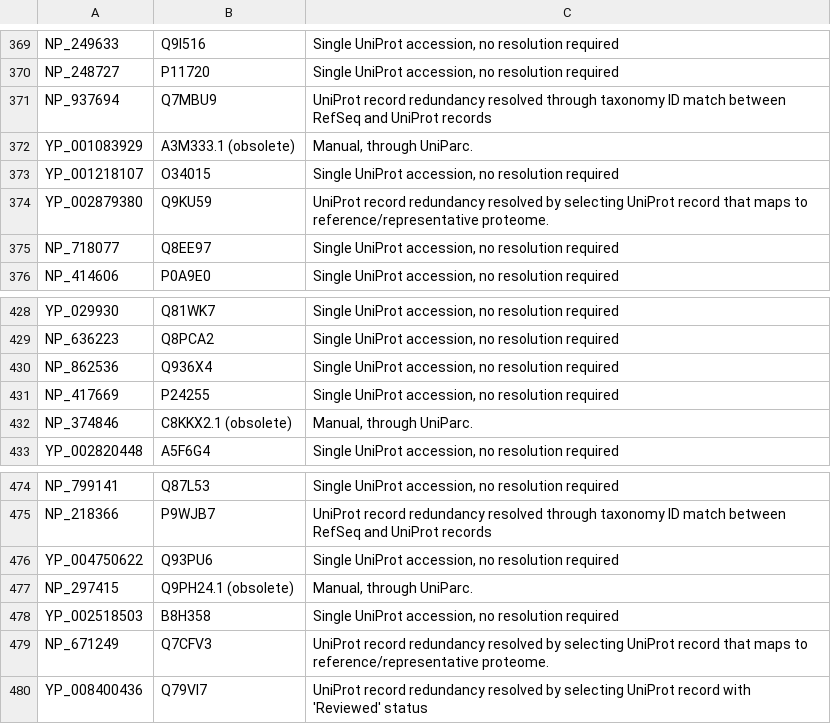
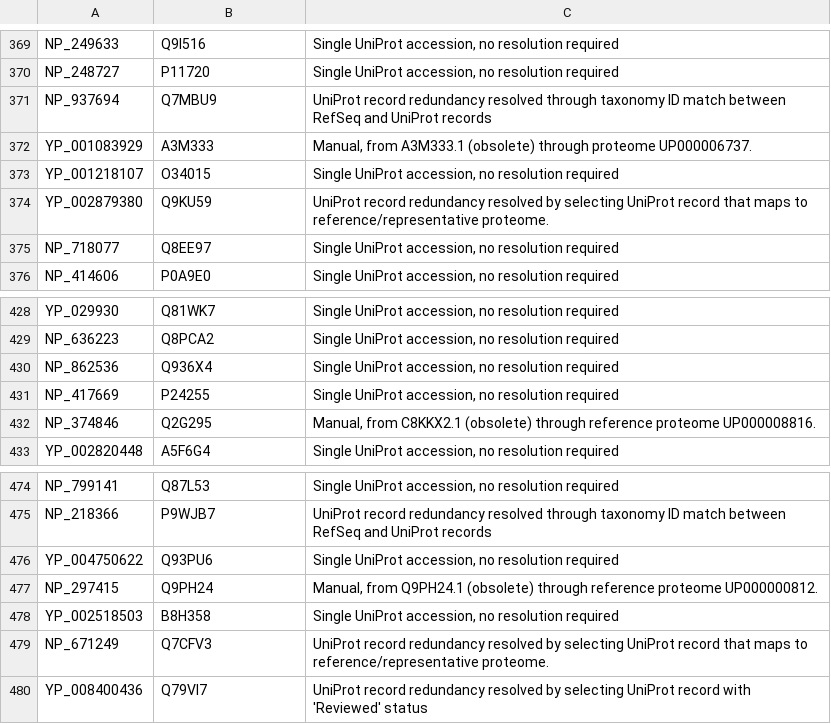
Before and after one commit to ErillLab/collectf, a CSV file: scripts/uniprot_migration/data/resolved_refseq_to_uniprot.csv, drawn as a sheet; only a part is shown, gaps mark what is left out; the diff covers the shown part only.

```diff
--- a/scripts/uniprot_migration/data/resolved_refseq_to_uniprot.csv
+++ b/scripts/uniprot_migration/data/resolved_refseq_to_uniprot.csv
@@ -371,3 +371,3 @@ NP_248727,P11720,"Single UniProt accession, no resolution required"
 NP_937694,Q7MBU9,UniProt record redundancy resolved through taxonomy ID match between RefSeq and UniProt records
-YP_001083929,A3M333.1 (obsolete),"Manual, through UniParc."
+YP_001083929,A3M333,"Manual, from A3M333.1 (obsolete) through proteome UP000006737."
 YP_001218107,O34015,"Single UniProt accession, no resolution required"
@@ -431,3 +431,3 @@ NP_862536,Q936X4,"Single UniProt accession, no resolution required"
 NP_417669,P24255,"Single UniProt accession, no resolution required"
-NP_374846,C8KKX2.1 (obsolete),"Manual, through UniParc."
+NP_374846,Q2G295,"Manual, from C8KKX2.1 (obsolete) through reference proteome UP000008816."
 YP_002820448,A5F6G4,"Single UniProt accession, no resolution required"
@@ -476,3 +476,3 @@ NP_218366,P9WJB7,UniProt record redundancy resolved through taxonomy ID match be
 YP_004750622,Q93PU6,"Single UniProt accession, no resolution required"
-NP_297415,Q9PH24.1 (obsolete),"Manual, through UniParc."
+NP_297415,Q9PH24,"Manual, from Q9PH24.1 (obsolete) through reference proteome UP000000812."
 YP_002518503,B8H358,"Single UniProt accession, no resolution required"
```
Also changed, not shown: 10 edited cells elsewhere in this file.
